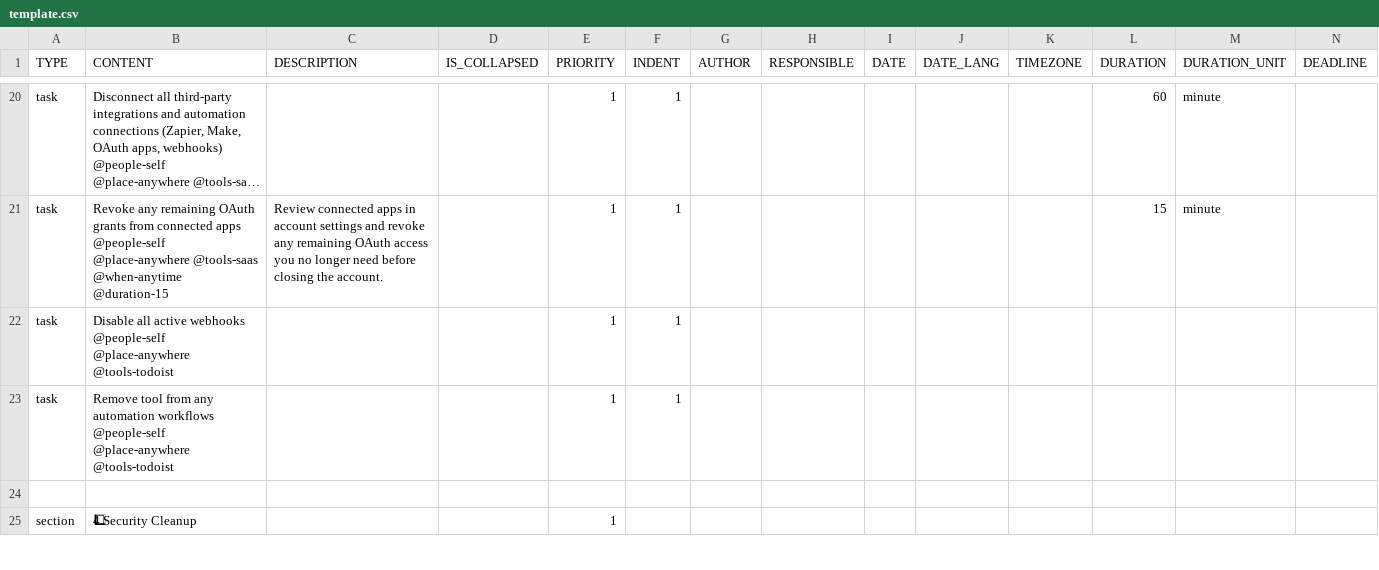
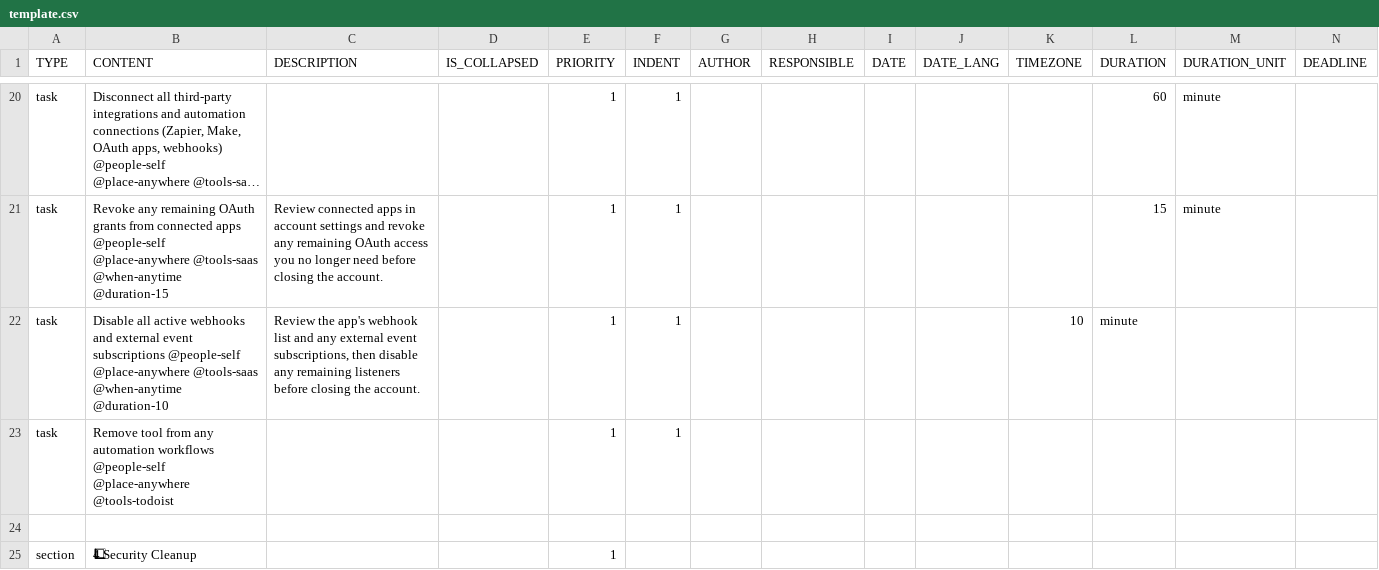
Before and after one commit to colin-gourlay/todoist-playbook, a CSV file: csv-templates/saas-wind-down/template.csv, drawn as a sheet; only a part is shown, gaps mark what is left out; long unchanged cells end in …; removed rows and columns are numbered as before the commit, all else as after; rows hold the shown columns only; the diff names each change by its address in the sheet, - before the commit and + after, or states it on an @@ line.

Commit message:
fix: clarify webhook cleanup task

```diff
--- a/csv-templates/saas-wind-down/template.csv
+++ b/csv-templates/saas-wind-down/template.csv
-row 22: task | Disable all active webhooks @people-self @place-anywhere @tools-todoist |  |  | 1 | 1
+row 22: task | Disable all active webhooks and external event subscriptions @people-self @place-anywhere @tools-saas @when-anytime @duration-10 | Review the app's webhook list and any external event subscriptions, then disable any remaining listeners before closing the account. |  | 1 | 1 |  |  |  |  | 10 | minute
```
